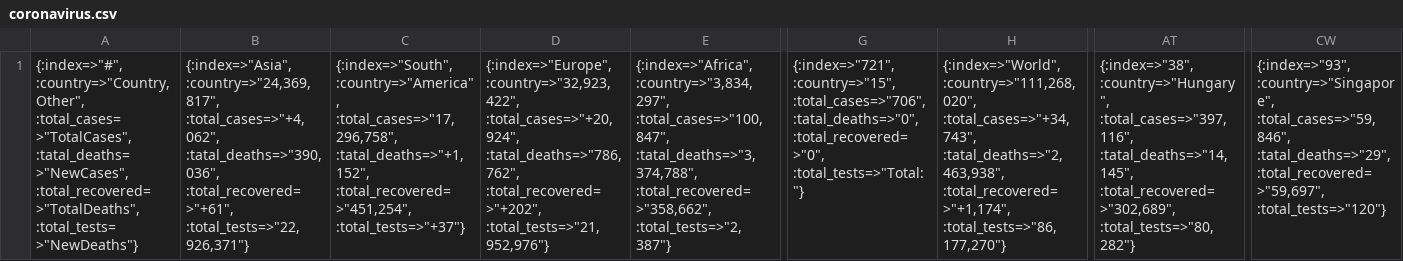
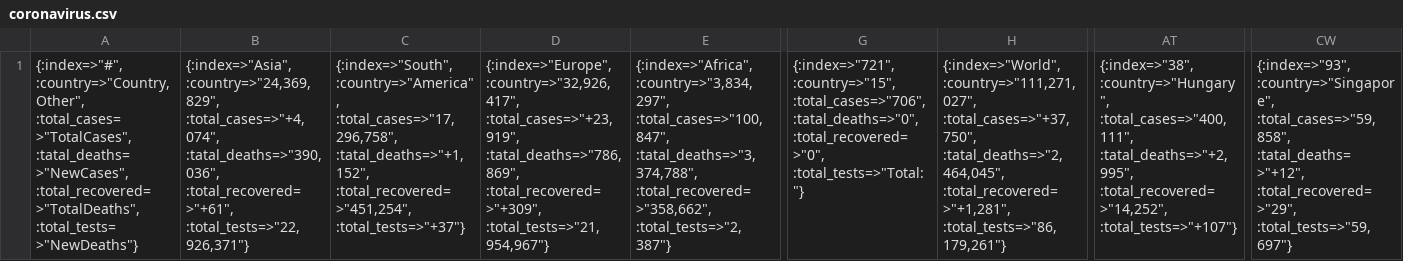
Before and after one commit to FrederickMih/Web-scraper, a CSV file: bin/coronavirus.csv, drawn as a sheet; only a part is shown, gaps mark what is left out; the diff names each change by its address in the sheet, - before the commit and + after, or states it on an @@ line.

```diff
--- a/bin/coronavirus.csv
+++ b/bin/coronavirus.csv
-B1: {:index=>"Asia", :country=>"24,369,817", :total_cases=>"+4,062", :tatal_deaths=>"390,036", :total_recovered=>"+61",…
+B1: {:index=>"Asia", :country=>"24,369,829", :total_cases=>"+4,074", :tatal_deaths=>"390,036", :total_recovered=>"+61",…
-D1: {:index=>"Europe", :country=>"32,923,422", :total_cases=>"+20,924", :tatal_deaths=>"786,762", :total_recovered=>"+202", :total_tests=>"21,952,976"}
+D1: {:index=>"Europe", :country=>"32,926,417", :total_cases=>"+23,919", :tatal_deaths=>"786,869", :total_recovered=>"+309", :total_tests=>"21,954,967"}
-H1: {:index=>"World", :country=>"111,268,020", :total_cases=>"+34,743", :tatal_deaths=>"2,463,938", :total_recovered=>"+1,174", :total_tests=>"86,177,270"}
+H1: {:index=>"World", :country=>"111,271,027", :total_cases=>"+37,750", :tatal_deaths=>"2,464,045", :total_recovered=>"+1,281", :total_tests=>"86,179,261"}
-AT1: {:index=>"38", :country=>"Hungary", :total_cases=>"397,116", :tatal_deaths=>"14,145", :total_recovered=>"302,689", :total_tests=>"80,282"}
+AT1: {:index=>"38", :country=>"Hungary", :total_cases=>"400,111", :tatal_deaths=>"+2,995", :total_recovered=>"14,252", :total_tests=>"+107"}
-CW1: {:index=>"93", :country=>"Singapore", :total_cases=>"59,846", :tatal_deaths=>"29", :total_recovered=>"59,697", :total_tests=>"120"}
+CW1: {:index=>"93", :country=>"Singapore", :total_cases=>"59,858", :tatal_deaths=>"+12", :total_recovered=>"29", :total_tests=>"59,697"}
```
Also changed, not shown: coronavirus.csv, 2 other files.
